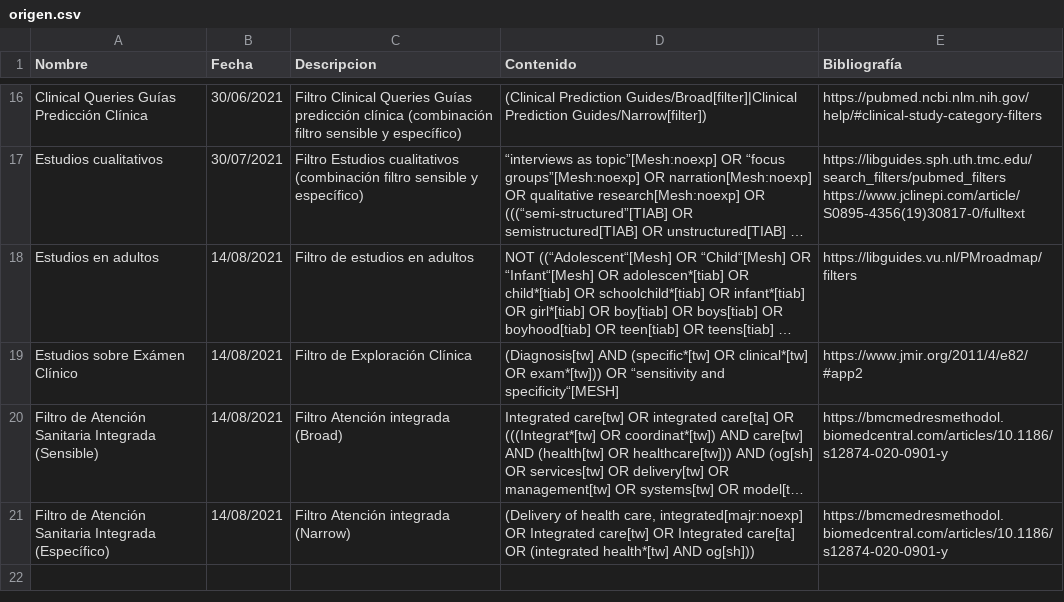
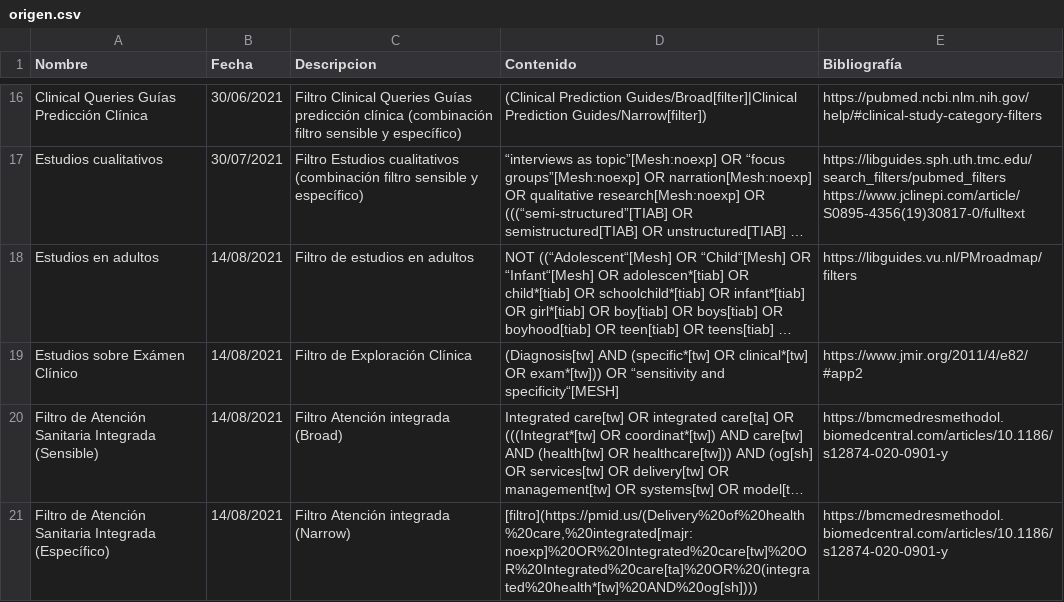
Before and after one commit to ernestobarrera/GoogleSheetPubMed, a CSV file: origen.csv, drawn as a sheet; only a part is shown, gaps mark what is left out; long unchanged cells end in …; the diff names each change by its address in the sheet, - before the commit and + after, or states it on an @@ line.

Commit message:
prueba link

```diff
--- a/origen.csv
+++ b/origen.csv
-D21 (Contenido): (Delivery of health care, integrated[majr:noexp] OR Integrated care[tw] OR Integrated care[ta] OR (integrated health*[tw] AND og[sh]))
+D21 (Contenido): [filtro](https://pmid.us/(Delivery%20of%20health%20care,%20integrated[majr:noexp]%20OR%20Integrated%20care[tw]%20OR%20Integrated%20care[ta]%20OR%20(integrated%20health*[tw]%20AND%20og[sh])))
```
